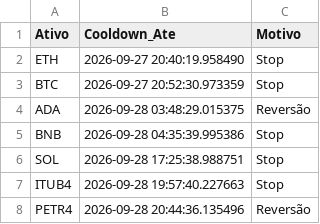
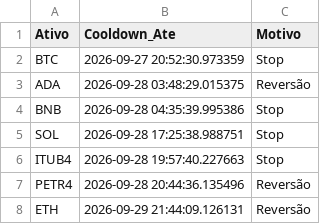
Before and after one commit to Fellipe628/Robo-trader-, a CSV file: cooldowns.csv, drawn as a sheet; removed rows and columns are numbered as before the commit, all else as after; the diff names each change by its address in the sheet, - before the commit and + after, or states it on an @@ line.

```diff
--- a/cooldowns.csv
+++ b/cooldowns.csv
-row 2: ETH | 2026-09-27 20:40:19.958490 | Stop
+row 8: ETH | 2026-09-29 21:44:09.126131 | Reversão
```
Also changed, not shown: historico_sinais.csv, portfolio.csv, 1 other file.
